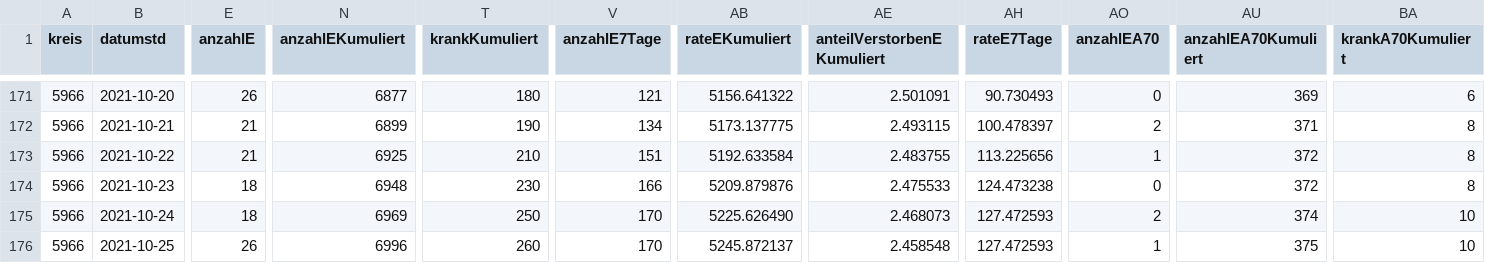
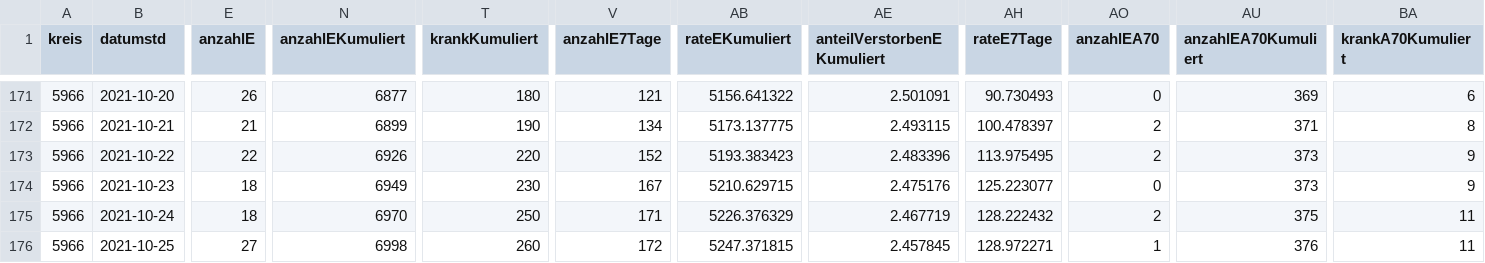
Before and after one commit to solygen/flat-covid19-olpe, a CSV file: data-history.csv, drawn as a sheet; only a part is shown, gaps mark what is left out; the diff covers the shown part only; the diff names each change by its address in the sheet, - before the commit and + after, or states it on an @@ line.

Commit message:
Flat: latest data (2021-11-03T06:09:04.268Z) {   "date": "2021-11-03T06:09:04.268Z",   "files": [     {       "name": "data-history.csv",       "deltaBytes": 586,       "source": "https://www.lzg.nrw.de/covid19/daten/covid19_5966.csv"     },     {       "name": "data-postprocessed.csv",       "deltaBytes": 24,       "source": "https://www.lzg.nrw.de/covid19/daten/covid19_5966.csv"     },     {       "name": "data.csv",       "deltaBytes": 6,       "source": "https://www.lzg.nrw.de/covid19/daten/covid19_5966.csv"     }   ] }

```diff
--- a/data-history.csv
+++ b/data-history.csv
-E173 (anzahlE): 21
+E173 (anzahlE): 22
-N173 (anzahlEKumuliert): 6925
+N173 (anzahlEKumuliert): 6926
-T173 (krankKumuliert): 210
+T173 (krankKumuliert): 220
-V173 (anzahlE7Tage): 151
+V173 (anzahlE7Tage): 152
-AB173 (rateEKumuliert): 5192.633584
+AB173 (rateEKumuliert): 5193.383423
-AE173 (anteilVerstorbenEKumuliert): 2.483755
+AE173 (anteilVerstorbenEKumuliert): 2.483396
-AH173 (rateE7Tage): 113.225656
+AH173 (rateE7Tage): 113.975495
-AO173 (anzahlEA70): 1
+AO173 (anzahlEA70): 2
-AU173:AU174 (anzahlEA70Kumuliert): 372
+AU173:AU174 (anzahlEA70Kumuliert): 373
-BA173:BA174 (krankA70Kumuliert): 8
+BA173:BA174 (krankA70Kumuliert): 9
-N174 (anzahlEKumuliert): 6948
+N174 (anzahlEKumuliert): 6949
-V174 (anzahlE7Tage): 166
+V174 (anzahlE7Tage): 167
-AB174 (rateEKumuliert): 5209.879876
+AB174 (rateEKumuliert): 5210.629715
-AE174 (anteilVerstorbenEKumuliert): 2.475533
+AE174 (anteilVerstorbenEKumuliert): 2.475176
-AH174 (rateE7Tage): 124.473238
+AH174 (rateE7Tage): 125.223077
-N175 (anzahlEKumuliert): 6969
+N175 (anzahlEKumuliert): 6970
-V175 (anzahlE7Tage): 170
+V175 (anzahlE7Tage): 171
-AB175 (rateEKumuliert): 5225.626490
+AB175 (rateEKumuliert): 5226.376329
-AE175 (anteilVerstorbenEKumuliert): 2.468073
+AE175 (anteilVerstorbenEKumuliert): 2.467719
-AH175 (rateE7Tage): 127.472593
+AH175 (rateE7Tage): 128.222432
-AU175 (anzahlEA70Kumuliert): 374
+AU175 (anzahlEA70Kumuliert): 375
-BA175:BA176 (krankA70Kumuliert): 10
+BA175:BA176 (krankA70Kumuliert): 11
-E176 (anzahlE): 26
+E176 (anzahlE): 27
-N176 (anzahlEKumuliert): 6996
+N176 (anzahlEKumuliert): 6998
-V176 (anzahlE7Tage): 170
+V176 (anzahlE7Tage): 172
-AB176 (rateEKumuliert): 5245.872137
+AB176 (rateEKumuliert): 5247.371815
-AE176 (anteilVerstorbenEKumuliert): 2.458548
+AE176 (anteilVerstorbenEKumuliert): 2.457845
-AH176 (rateE7Tage): 127.472593
+AH176 (rateE7Tage): 128.972271
-AU176 (anzahlEA70Kumuliert): 375
+AU176 (anzahlEA70Kumuliert): 376
```
Also changed, not shown: 1 added row and 72 edited cells elsewhere in this file, data-postprocessed.csv, data.csv.
